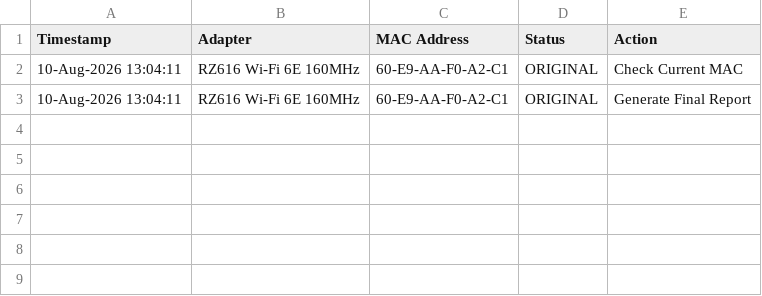
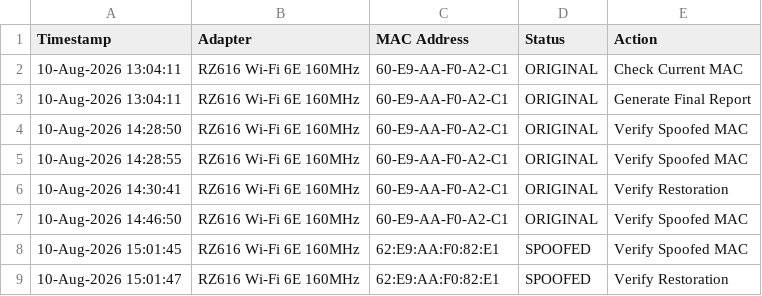
Before and after one commit to Surya-Prakashh/Network_Security, a CSV file: module3_mac_spoofing/reports/experiment_log.csv, drawn as a sheet; the diff names each change by its address in the sheet, - before the commit and + after, or states it on an @@ line.

Commit message:
feat(phase-3): fully dynamic ipconfig MAC detection, registry spoofing, and restoration

```diff
--- a/module3_mac_spoofing/reports/experiment_log.csv
+++ b/module3_mac_spoofing/reports/experiment_log.csv
+row 4: 10-Aug-2026 14:28:50 | RZ616 Wi-Fi 6E 160MHz | 60-E9-AA-F0-A2-C1 | ORIGINAL | Verify Spoofed MAC
+row 5: 10-Aug-2026 14:28:55 | RZ616 Wi-Fi 6E 160MHz | 60-E9-AA-F0-A2-C1 | ORIGINAL | Verify Spoofed MAC
+row 6: 10-Aug-2026 14:30:41 | RZ616 Wi-Fi 6E 160MHz | 60-E9-AA-F0-A2-C1 | ORIGINAL | Verify Restoration
+row 7: 10-Aug-2026 14:46:50 | RZ616 Wi-Fi 6E 160MHz | 60-E9-AA-F0-A2-C1 | ORIGINAL | Verify Spoofed MAC
+row 8: 10-Aug-2026 15:01:45 | RZ616 Wi-Fi 6E 160MHz | 62:E9:AA:F0:82:E1 | SPOOFED | Verify Spoofed MAC
+row 9: 10-Aug-2026 15:01:47 | RZ616 Wi-Fi 6E 160MHz | 62:E9:AA:F0:82:E1 | SPOOFED | Verify Restoration
```
Also changed, not shown: 3 other files.
